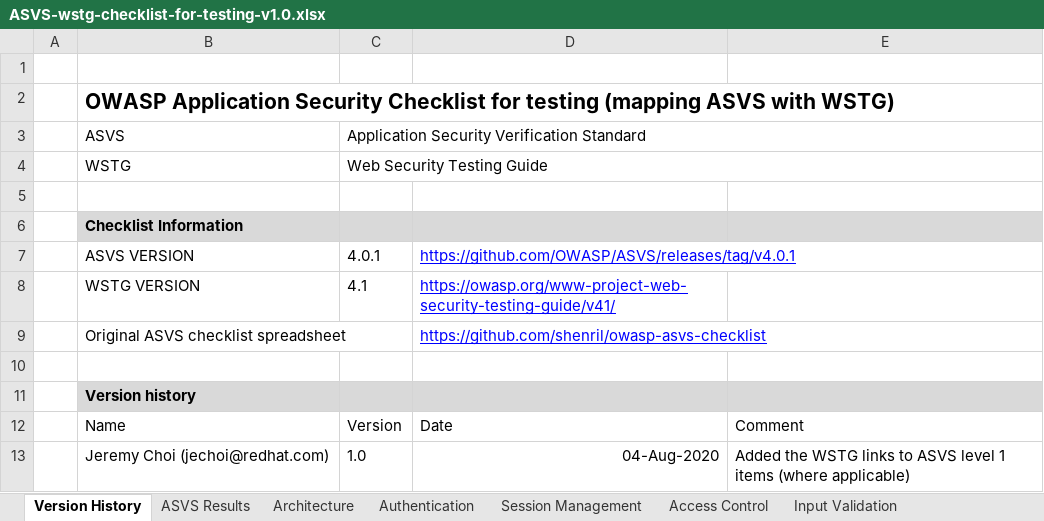
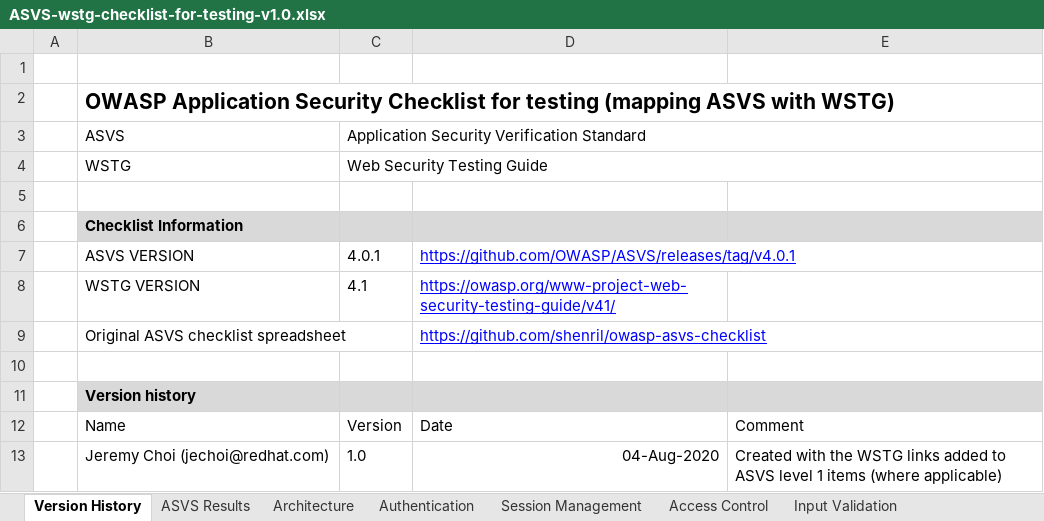
Before and after one commit to jeremychoi/owasp-asvs-wstg-checklist, an Excel workbook: ASVS-wstg-checklist-for-testing-v1.0.xlsx, sheet Version History, drawn as a sheet; values as stored, in another font and other column widths than the file's, no borders; charts and pictures not drawn; the diff names each change by its address in the sheet, - before the commit and + after, or states it on an @@ line.

```diff
--- a/ASVS-wstg-checklist-for-testing-v1.0.xlsx (sheet Version History)
+++ b/ASVS-wstg-checklist-for-testing-v1.0.xlsx (sheet Version History)
-E13: Added the WSTG links to ASVS…
+E13: Created with the WSTG links added to ASVS…
```
Also changed, not shown: charts or pictures, 1 other file.
